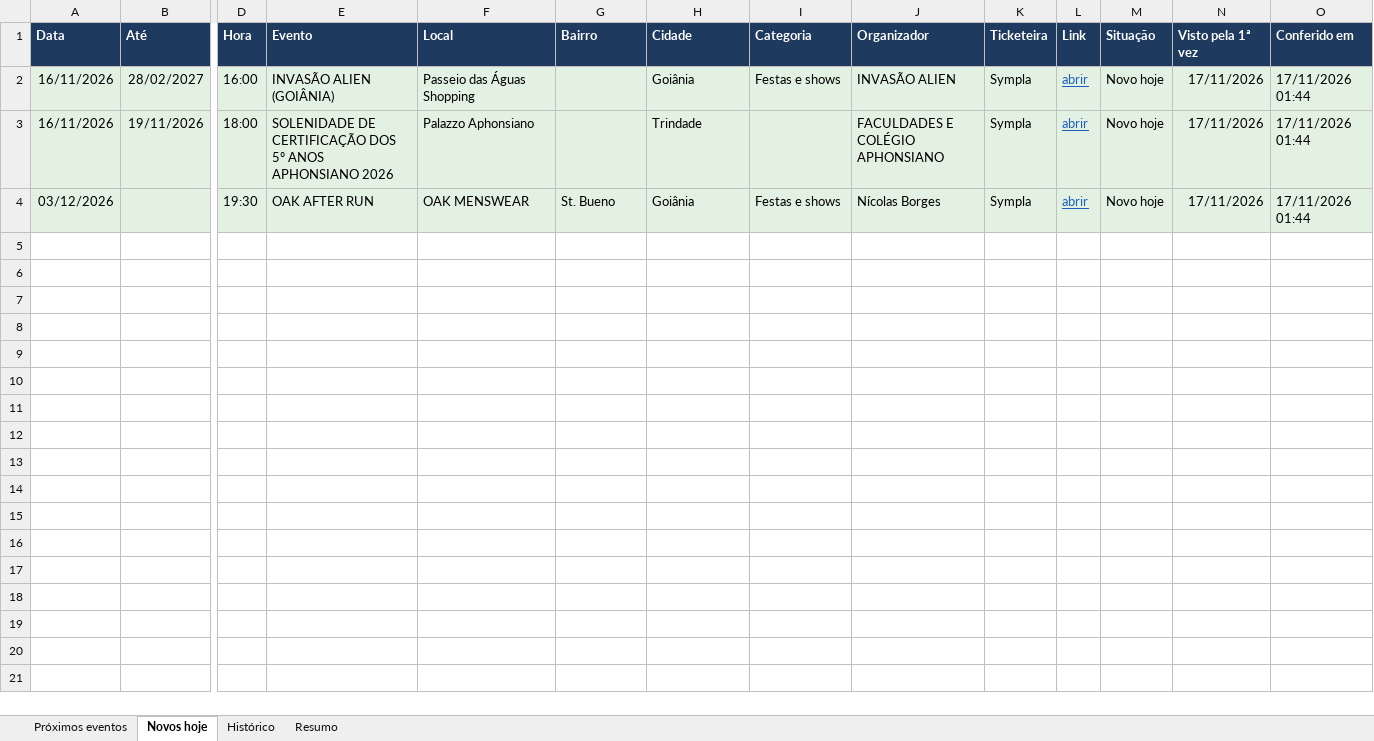
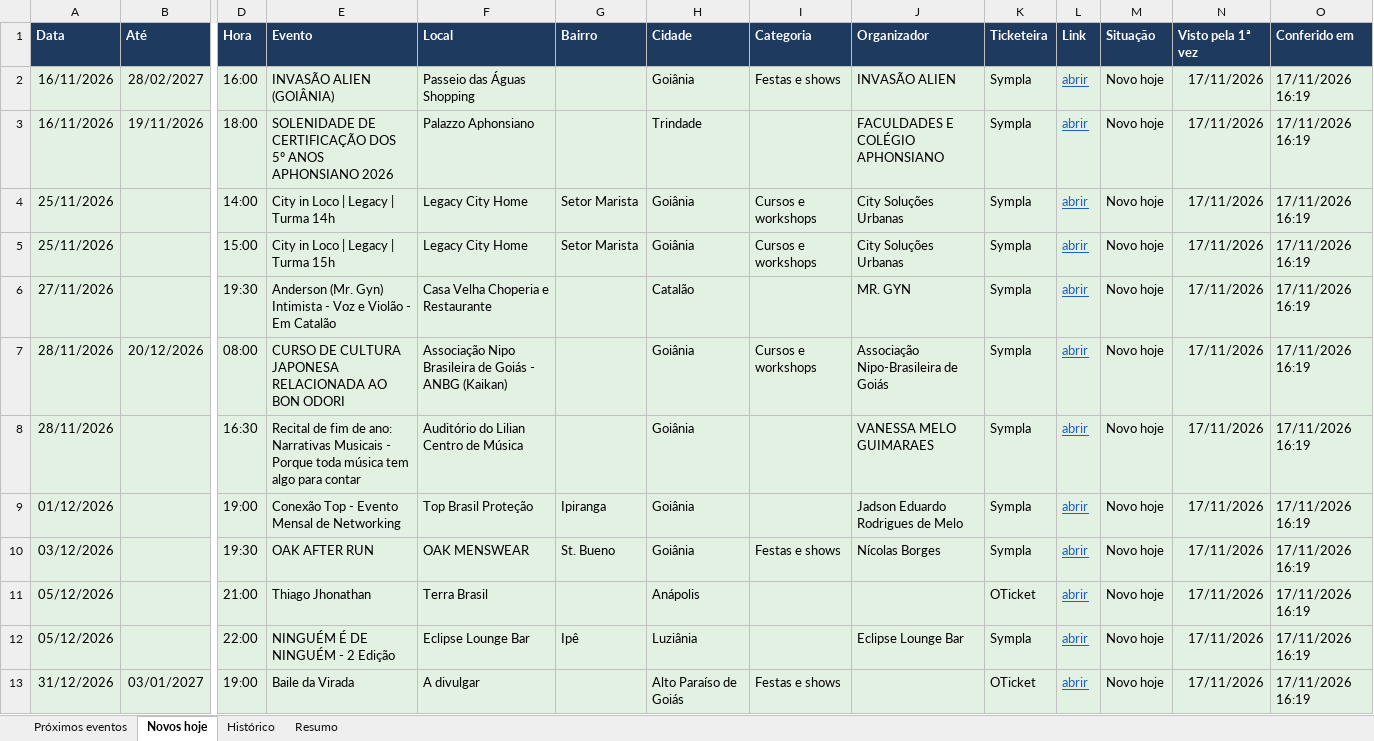
Before and after one commit to rodrigopcviana-lab/eventos-goias, an Excel workbook: saida/eventos_goias.xlsx, sheet Novos hoje, drawn as a sheet; only a part is shown, gaps mark what is left out; values as stored, in another font and other column widths than the file's, no borders; addresses are those after the commit; rows hold the shown columns only; the diff names each change by its address in the sheet, - before the commit and + after, or states it on an @@ line.

```diff
--- a/saida/eventos_goias.xlsx (sheet Novos hoje)
+++ b/saida/eventos_goias.xlsx (sheet Novos hoje)
-O2:O3 (Conferido em): 17/11/2026 01:44
+O2:O3 (Conferido em): 17/11/2026 16:19
+row 4: 25/11/2026 |  | 14:00 | City in Loco | Legacy | Turma 14h | Legacy City Home | Setor Marista | Goiânia | Cursos e workshops | City Soluções Urbanas | Sympla | abrir | Novo hoje | 17/11/2026 | 17/11/2026 16:19
+row 5: 25/11/2026 |  | 15:00 | City in Loco | Legacy | Turma 15h | Legacy City Home | Setor Marista | Goiânia | Cursos e workshops | City Soluções Urbanas | Sympla | abrir | Novo hoje | 17/11/2026 | 17/11/2026 16:19
+row 6: 27/11/2026 |  | 19:30 | Anderson (Mr. Gyn) Intimista - Voz e Violão - Em Catalão | Casa Velha Choperia e Restaurante |  | Catalão |  | MR. GYN | Sympla | abrir | Novo hoje | 17/11/2026 | 17/11/2026 16:19
+row 7: 28/11/2026 | 20/12/2026 | 08:00 | CURSO DE CULTURA JAPONESA RELACIONADA AO BON ODORI | Associação Nipo Brasileira de Goiás - ANBG (Kaikan) |  | Goiânia | Cursos e workshops | Associação Nipo-Brasileira de Goiás | Sympla | abrir | Novo hoje | 17/11/2026 | 17/11/2026 16:19
+row 8: 28/11/2026 |  | 16:30 | Recital de fim de ano: Narrativas Musicais - Porque toda música tem algo para contar | Auditório do Lilian Centro de Música |  | Goiânia |  | VANESSA MELO GUIMARAES | Sympla | abrir | Novo hoje | 17/11/2026 | 17/11/2026 16:19
+row 9: 01/12/2026 |  | 19:00 | Conexão Top - Evento Mensal de Networking | Top Brasil Proteção | Ipiranga | Goiânia |  | Jadson Eduardo Rodrigues de Melo | Sympla | abrir | Novo hoje | 17/11/2026 | 17/11/2026 16:19
-O10 (Conferido em): 17/11/2026 01:44
+O10 (Conferido em): 17/11/2026 16:19
+row 11: 05/12/2026 |  | 21:00 | Thiago Jhonathan | Terra Brasil |  | Anápolis |  |  | OTicket | abrir | Novo hoje | 17/11/2026 | 17/11/2026 16:19
+row 12: 05/12/2026 |  | 22:00 | NINGUÉM É DE NINGUÉM - 2 Edição | Eclipse Lounge Bar | Ipê | Luziânia |  | Eclipse Lounge Bar | Sympla | abrir | Novo hoje | 17/11/2026 | 17/11/2026 16:19
+row 13: 31/12/2026 | 03/01/2027 | 19:00 | Baile da Virada | A divulgar |  | Alto Paraíso de Goiás | Festas e shows |  | OTicket | abrir | Novo hoje | 17/11/2026 | 17/11/2026 16:19
```
Also changed, not shown: sheet Próximos eventos, sheet Histórico, sheet Resumo, 5 other files.
